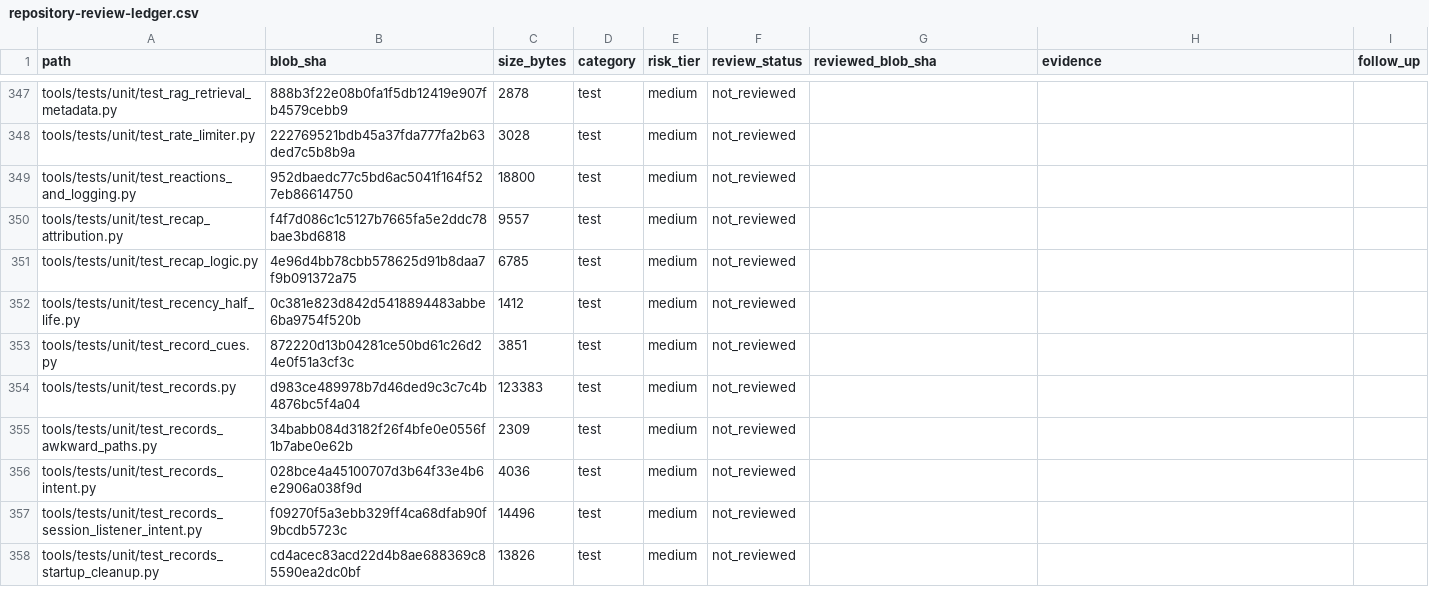
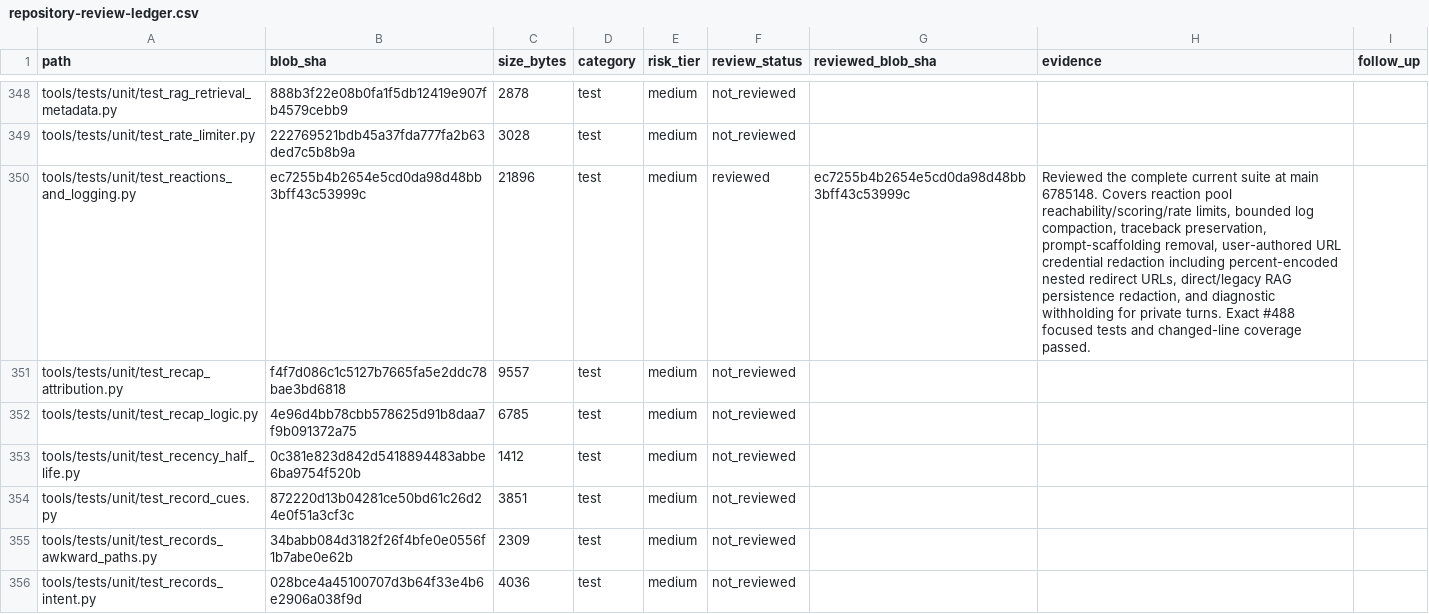
Before and after one commit to Ekco-S64QTN6/Kaiacord, a CSV file: docs/audits/repository-review-ledger.csv, drawn as a sheet; only a part is shown, gaps mark what is left out; the shorter side is filled out with more unchanged rows; the diff covers the shown part only.

Commit message:
audit: reconcile review ledger after privacy and shutdown fixes

```diff
--- a/docs/audits/repository-review-ledger.csv
+++ b/docs/audits/repository-review-ledger.csv
@@ -348,3 +349,3 @@ tools/tests/unit/test_rag_retrieval_metadata.py,888b3f22e08b0fa1f5db12419e907fb4
 tools/tests/unit/test_rate_limiter.py,222769521bdb45a37fda777fa2b63ded7c5b8b9a,3028,test,medium,not_reviewed,,,
-tools/tests/unit/test_reactions_and_logging.py,952dbaedc77c5bd6ac5041f164f527eb86614750,18800,test,medium,not_reviewed,,,
+tools/tests/unit/test_reactions_and_logging.py,ec7255b4b2654e5cd0da98d48bb3bff43c53999c,21896,test,medium,reviewed,ec7255b4b2654e5cd0da98d48bb3bff43c53999c,"Reviewed the complete current suite at main 6785148. Covers reaction pool reachability/scoring/rate limits, bounded log compaction, traceback preservation, prompt-scaffolding removal, user-authored URL credential redaction including percent-encoded nested redirect URLs, direct/legacy RAG persistence redaction, and diagnostic withholding for private turns. Exact #488 focused tests and changed-line coverage passed.",
 tools/tests/unit/test_recap_attribution.py,f4f7d086c1c5127b7665fa5e2ddc78bae3bd6818,9557,test,medium,not_reviewed,,,
@@ -353,3 +354,2 @@ tools/tests/unit/test_recency_half_life.py,0c381e823d842d5418894483abbe6ba9754f5
 tools/tests/unit/test_record_cues.py,872220d13b04281ce50bd61c26d24e0f51a3cf3c,3851,test,medium,not_reviewed,,,
-tools/tests/unit/test_records.py,d983ce489978b7d46ded9c3c7c4b4876bc5f4a04,123383,test,medium,not_reviewed,,,
 tools/tests/unit/test_records_awkward_paths.py,34babb084d3182f26f4bfe0e0556f1b7abe0e62b,2309,test,medium,not_reviewed,,,
```
Also changed, not shown: 4 added rows, 3 removed rows, 26 moved rows and 35 edited cells elsewhere in this file.
